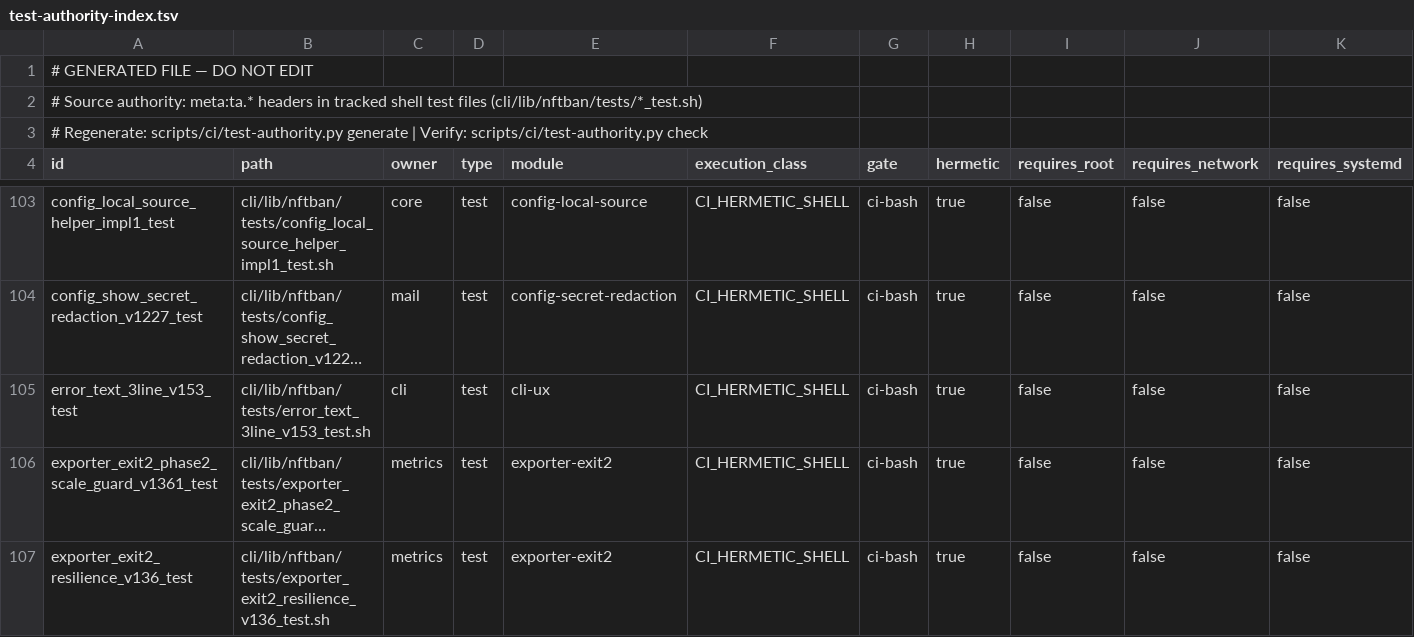
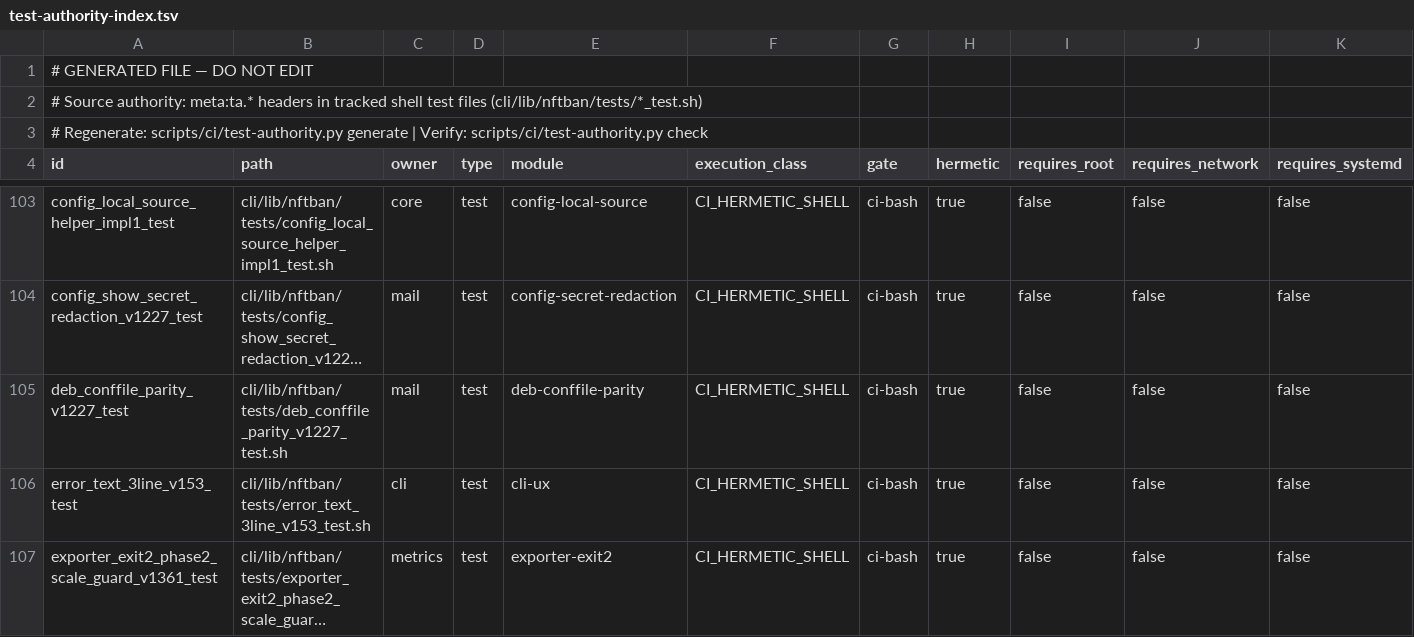
Before and after one commit to itcmsgr/nftban, a TSV file: scripts/ci/test-authority-index.tsv, drawn as a sheet; only a part is shown, gaps mark what is left out; the shorter side is filled out with more unchanged rows; long unchanged cells end in …; rows hold the shown columns only; the diff names each change by its address in the sheet, - before the commit and + after, or states it on an @@ line.

```diff
--- a/scripts/ci/test-authority-index.tsv
+++ b/scripts/ci/test-authority-index.tsv
+row 105: deb_conffile_parity_v1227_test | cli/lib/nftban/tests/deb_conffile_parity_v1227_test.sh | mail | test | deb-conffile-parity | CI_HERMETIC_SHELL | ci-bash | true | false | false | false
```
Also changed, not shown: 3 other files.
